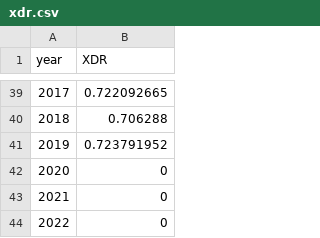
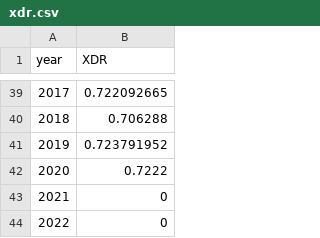
Before and after one commit to akmiller01/iati_qb_country_filter, a CSV file: xdr.csv, drawn as a sheet; only a part is shown, gaps mark what is left out.

```diff
--- a/xdr.csv
+++ b/xdr.csv
@@ -41,3 +41,3 @@ year,XDR
 2019,0.723791952
-2020,0
+2020,0.7222
 2021,0
```
Also changed, not shown: ex_rates.csv, 3 other files.
